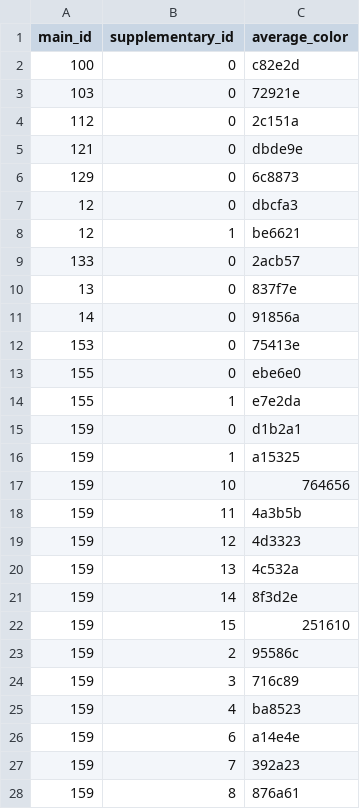
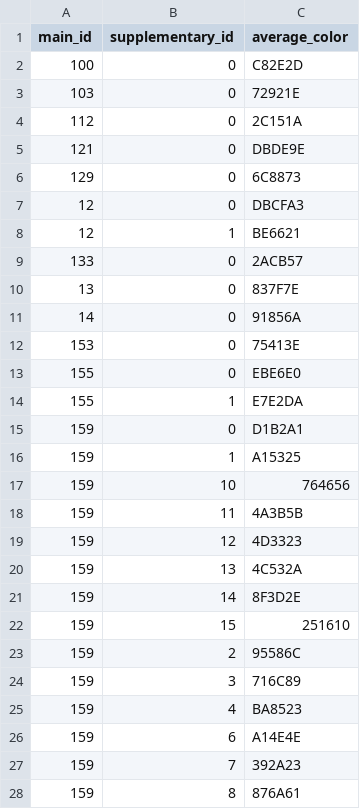
Before and after one commit to 00jeser/3DMineTools, a CSV file: ThreeDMineTools/Textures/blocks.csv, drawn as a sheet; only a part is shown; the diff covers the shown part only.

```diff
--- a/ThreeDMineTools/Textures/blocks.csv
+++ b/ThreeDMineTools/Textures/blocks.csv
@@ -1,28 +1,28 @@
 main_id,supplementary_id,average_color
-100,0,c82e2d
-103,0,72921e
-112,0,2c151a
-121,0,dbde9e
-129,0,6c8873
-12,0,dbcfa3
-12,1,be6621
-133,0,2acb57
-13,0,837f7e
-14,0,91856a
-153,0,75413e
-155,0,ebe6e0
-155,1,e7e2da
-159,0,d1b2a1
-159,1,a15325
+100,0,C82E2D
+103,0,72921E
+112,0,2C151A
+121,0,DBDE9E
+129,0,6C8873
+12,0,DBCFA3
+12,1,BE6621
+133,0,2ACB57
+13,0,837F7E
+14,0,91856A
+153,0,75413E
+155,0,EBE6E0
+155,1,E7E2DA
+159,0,D1B2A1
+159,1,A15325
 159,10,764656
-159,11,4a3b5b
-159,12,4d3323
-159,13,4c532a
-159,14,8f3d2e
+159,11,4A3B5B
+159,12,4D3323
+159,13,4C532A
+159,14,8F3D2E
 159,15,251610
-159,2,95586c
-159,3,716c89
-159,4,ba8523
-159,6,a14e4e
-159,7,392a23
-159,8,876a61
+159,2,95586C
+159,3,716C89
+159,4,BA8523
+159,6,A14E4E
+159,7,392A23
+159,8,876A61
```
Also changed, not shown: 80 edited cells elsewhere in this file, 1 other file.
